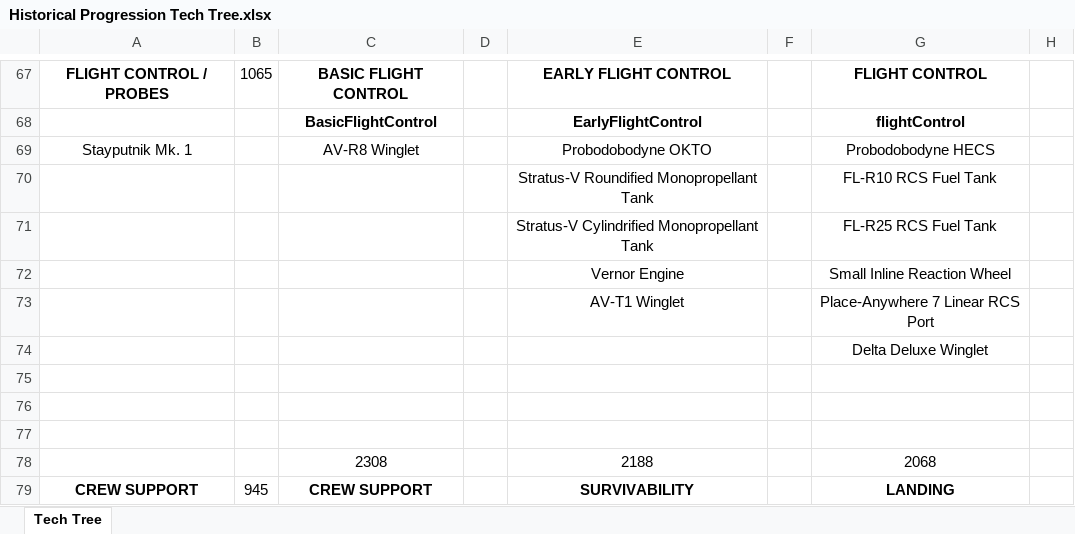
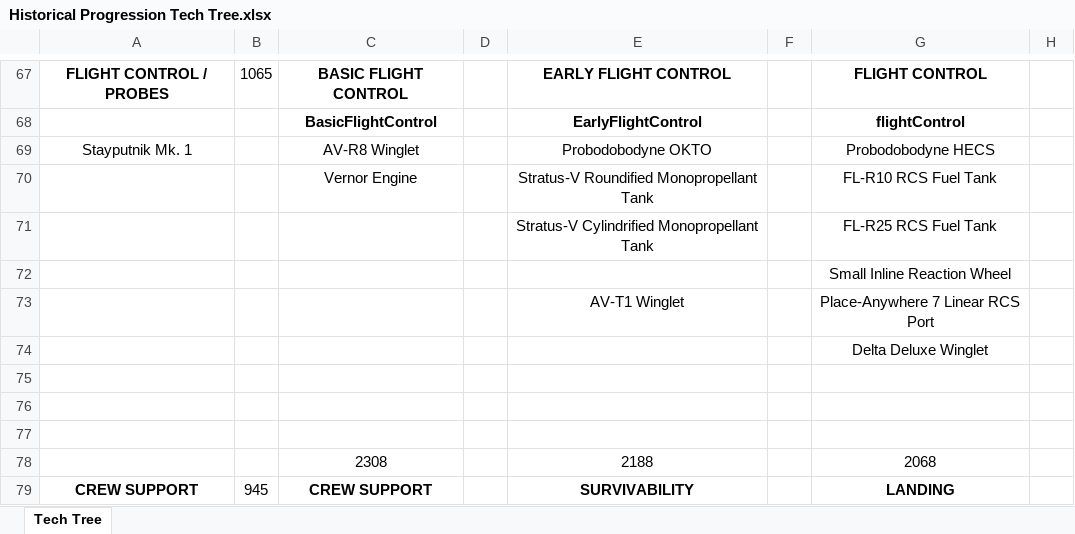
Before and after one commit to pap1723/HPTechTree, an Excel workbook: Historical Progression Tech Tree.xlsx, sheet Tech Tree, drawn as a sheet; only a part is shown, gaps mark what is left out; values as stored, in another font and other column widths than the file's, no borders; the diff names each change by its address in the sheet, - before the commit and + after, or states it on an @@ line.

```diff
--- a/Historical Progression Tech Tree.xlsx (sheet Tech Tree)
+++ b/Historical Progression Tech Tree.xlsx (sheet Tech Tree)
-C70: (empty)
+C70: Vernor Engine
-E72: Vernor Engine
+E72: (empty)
```
Also changed, not shown: 5 other files.
